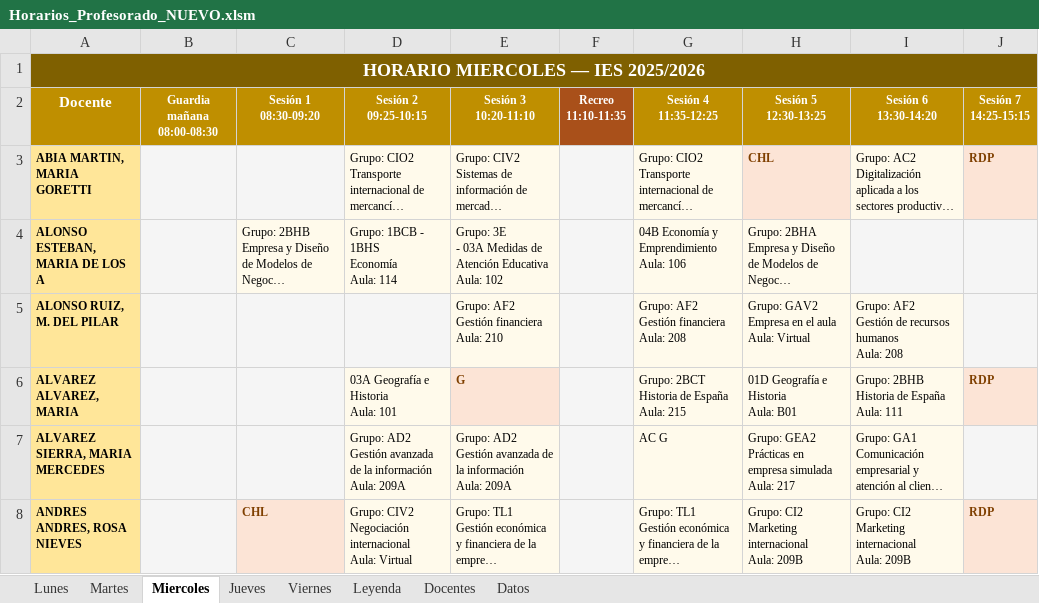
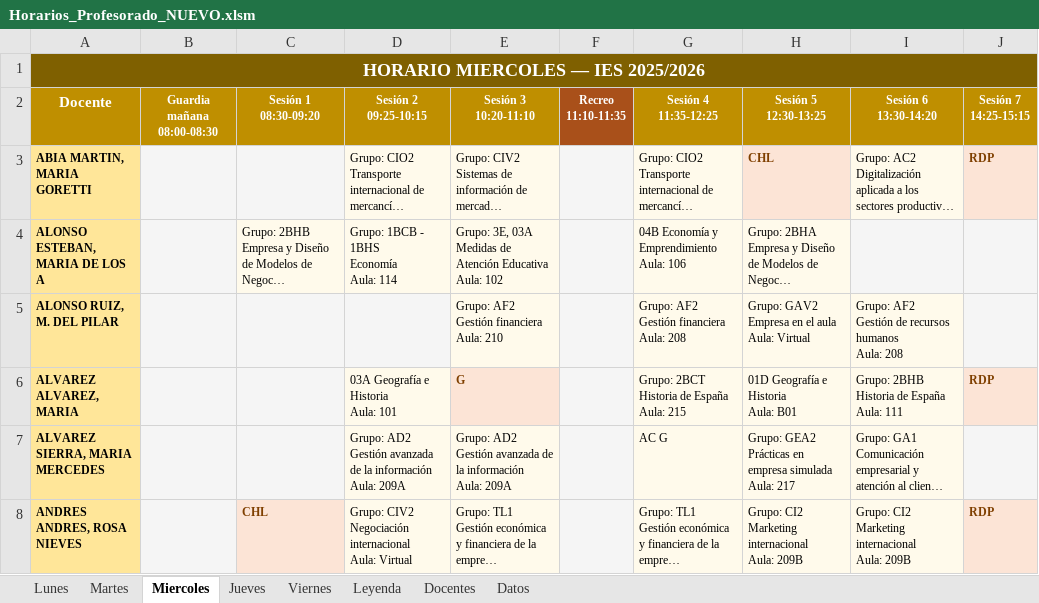
Before and after one commit to LuisGP1984/Horarios_VC2526_Pruebas, an Excel workbook: Horarios_Profesorado_NUEVO.xlsm, sheet Miercoles, drawn as a sheet; only a part is shown; long unchanged cells end in …; values as stored, in another font and other column widths than the file's, no borders; ↵ is a line break in a cell; the diff names each change by its address in the sheet, - before the commit and + after, or states it on an @@ line.

```diff
--- a/Horarios_Profesorado_NUEVO.xlsm (sheet Miercoles)
+++ b/Horarios_Profesorado_NUEVO.xlsm (sheet Miercoles)
-E4 (Sesión 3 10:20-11:10): Grupo: 3E ↵ - 03A Medidas…
+E4 (Sesión 3 10:20-11:10): Grupo: 3E, 03A ↵ Medidas…
```
Also changed, not shown: sheet Datos, sheet Viernes, sheet Lunes, sheet Martes, 2 other files.
